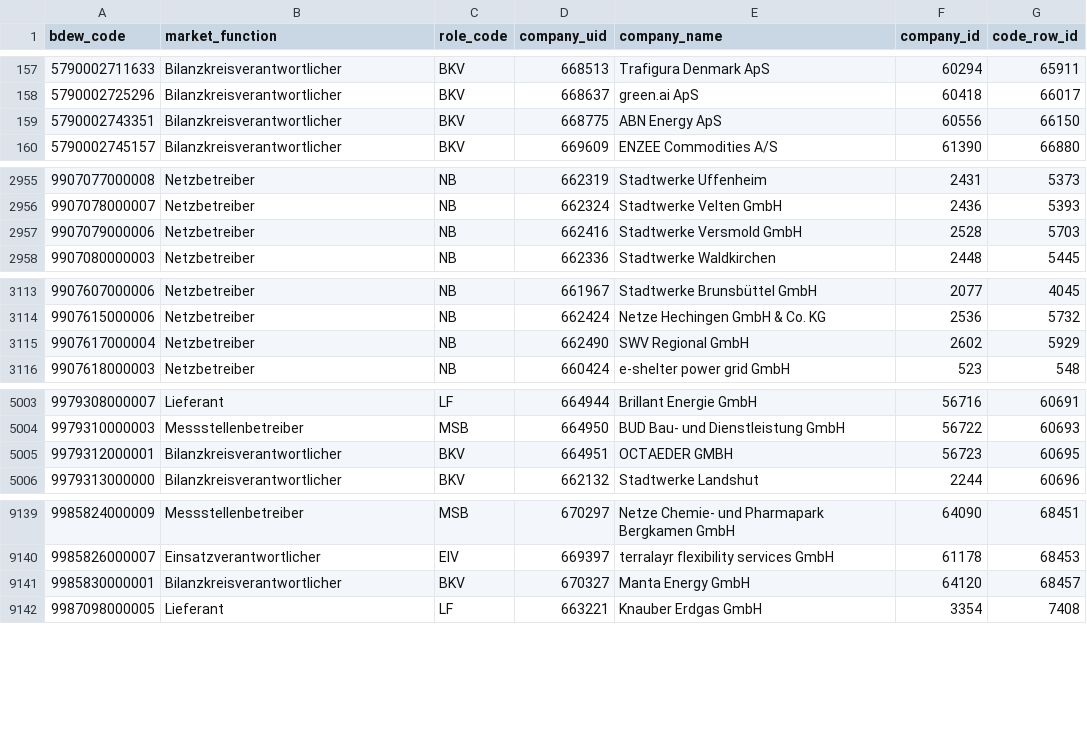
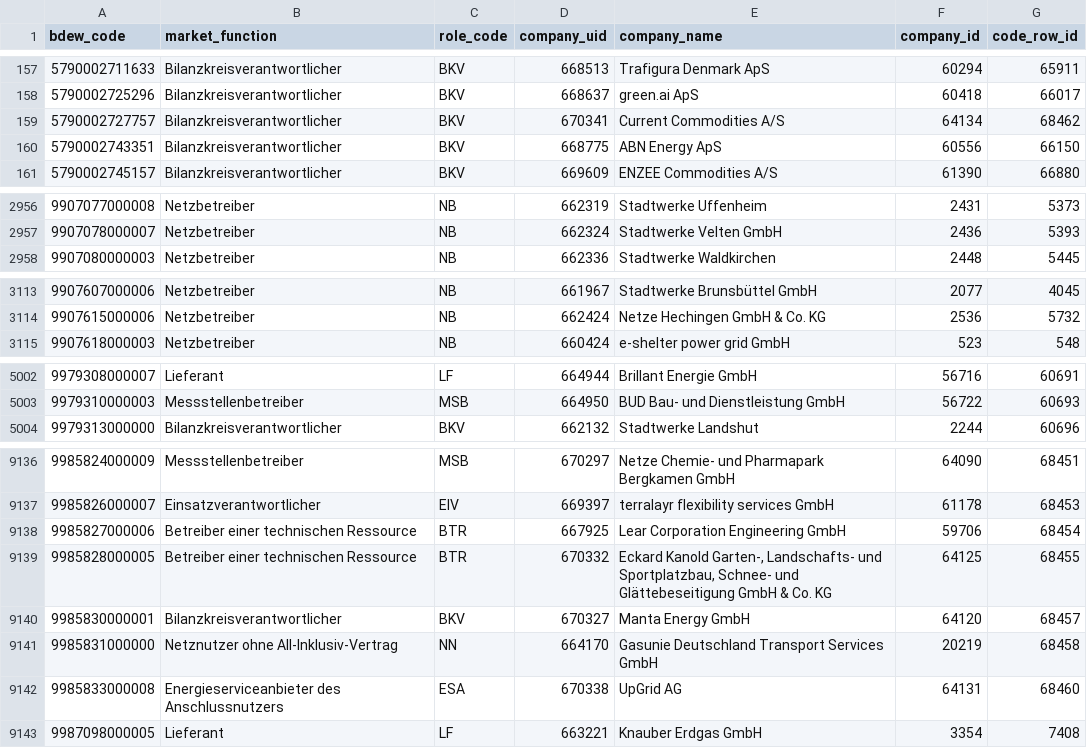
Before and after one commit to adriansprk/mpid-radar, a CSV file: data/latest.csv, drawn as a sheet; only a part is shown, gaps mark what is left out; the diff covers the shown part only.

```diff
--- a/data/latest.csv
+++ b/data/latest.csv
@@ -158,2 +158,3 @@ bdew_code,market_function,role_code,company_uid,company_name,company_id,code_row
 5790002725296,Bilanzkreisverantwortlicher,BKV,668637,green.ai ApS,60418,66017
+5790002727757,Bilanzkreisverantwortlicher,BKV,670341,Current Commodities A/S,64134,68462
 5790002743351,Bilanzkreisverantwortlicher,BKV,668775,ABN Energy ApS,60556,66150
@@ -2956,3 +2957,2 @@ bdew_code,market_function,role_code,company_uid,company_name,company_id,code_row
 9907078000007,Netzbetreiber,NB,662324,Stadtwerke Velten GmbH,2436,5393
-9907079000006,Netzbetreiber,NB,662416,Stadtwerke Versmold GmbH,2528,5703
 9907080000003,Netzbetreiber,NB,662336,Stadtwerke Waldkirchen,2448,5445
@@ -3114,3 +3114,2 @@ bdew_code,market_function,role_code,company_uid,company_name,company_id,code_row
 9907615000006,Netzbetreiber,NB,662424,Netze Hechingen GmbH & Co. KG,2536,5732
-9907617000004,Netzbetreiber,NB,662490,SWV Regional GmbH,2602,5929
 9907618000003,Netzbetreiber,NB,660424,e-shelter power grid GmbH,523,548
@@ -5004,3 +5003,2 @@ bdew_code,market_function,role_code,company_uid,company_name,company_id,code_row
 9979310000003,Messstellenbetreiber,MSB,664950,BUD Bau- und Dienstleistung GmbH,56722,60693
-9979312000001,Bilanzkreisverantwortlicher,BKV,664951,OCTAEDER GMBH,56723,60695
 9979313000000,Bilanzkreisverantwortlicher,BKV,662132,Stadtwerke Landshut,2244,60696
@@ -9140,3 +9137,7 @@ bdew_code,market_function,role_code,company_uid,company_name,company_id,code_row
 9985826000007,Einsatzverantwortlicher,EIV,669397,terralayr flexibility services GmbH,61178,68453
+9985827000006,Betreiber einer technischen Ressource,BTR,667925,Lear Corporation Engineering GmbH,59706,68454
+9985828000005,Betreiber einer technischen Ressource,BTR,670332,"Eckard Kanold Garten-, Landschafts- und Sportplatzbau, Schnee- und Glättebeseitigung GmbH & Co. KG",64125,68455
 9985830000001,Bilanzkreisverantwortlicher,BKV,670327,Manta Energy GmbH,64120,68457
+9985831000000,Netznutzer ohne All-Inklusiv-Vertrag,NN,664170,Gasunie Deutschland Transport Services GmbH,20219,68458
+9985833000008,Energieserviceanbieter des Anschlussnutzers,ESA,670338,UpGrid AG,64131,68460
 9987098000005,Lieferant,LF,663221,Knauber Erdgas GmbH,3354,7408
```
Also changed, not shown: 1 added row, 2 removed rows and 6 edited cells elsewhere in this file, 4 other files.
